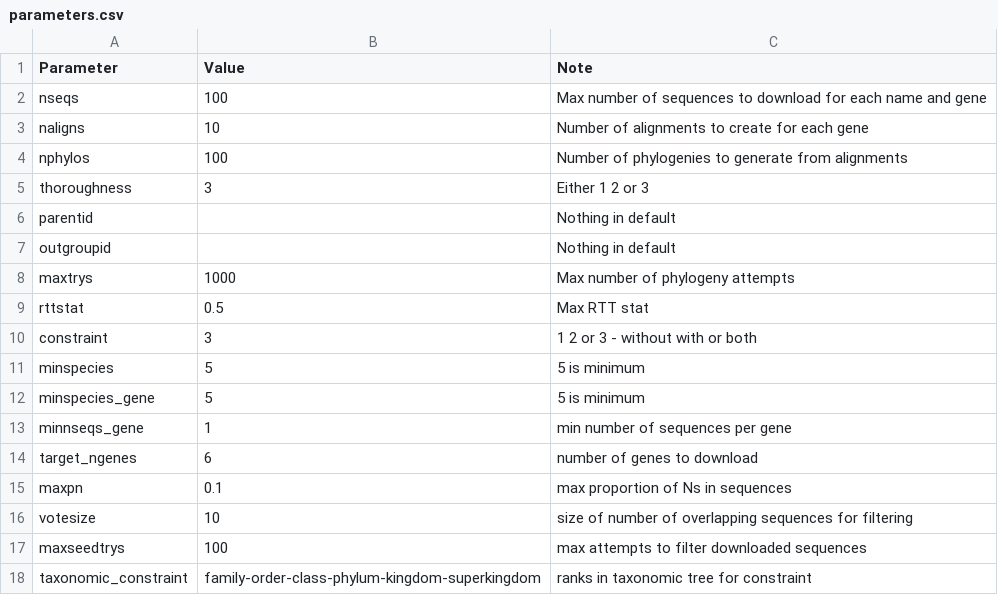
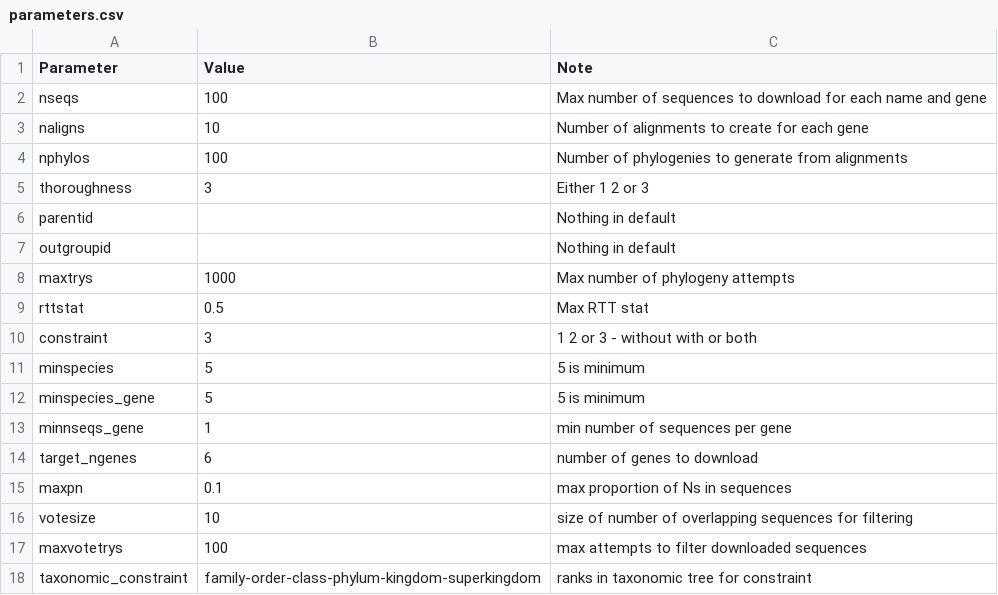
Before and after one commit to DomBennett/pG-lt, a CSV file: pglt/parameters.csv, drawn as a sheet.

Commit message:
Corrected vote parameters

```diff
--- a/pglt/parameters.csv
+++ b/pglt/parameters.csv
@@ -16,3 +16,3 @@ maxpn,0.1,max proportion of Ns in sequences
 votesize,10,size of number of overlapping sequences for filtering
-maxseedtrys,100,max attempts to filter downloaded sequences
+maxvotetrys,100,max attempts to filter downloaded sequences
 taxonomic_constraint,family-order-class-phylum-kingdom-superkingdom, ranks in taxonomic tree for constraint
```
Also changed, not shown: 2 other files.
